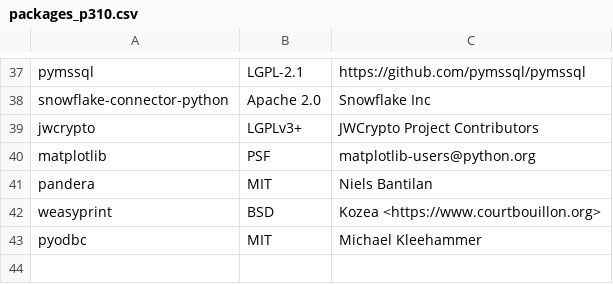
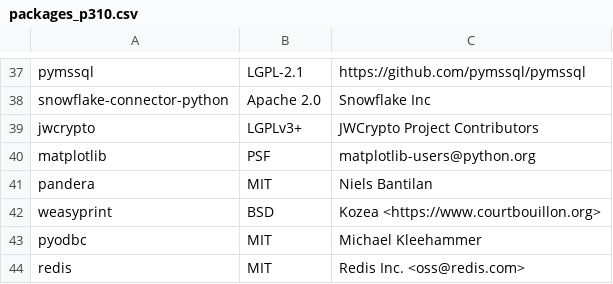
Before and after one commit to keithrozario/Klayers, a CSV file: pipeline/config/packages_p310.csv, drawn as a sheet; only a part is shown, gaps mark what is left out; the diff names each change by its address in the sheet, - before the commit and + after, or states it on an @@ line.

Commit message:
Add redis package to packages_p310.csv

```diff
--- a/pipeline/config/packages_p310.csv
+++ b/pipeline/config/packages_p310.csv
+row 44: redis | MIT | Redis Inc. <oss@redis.com>
```
